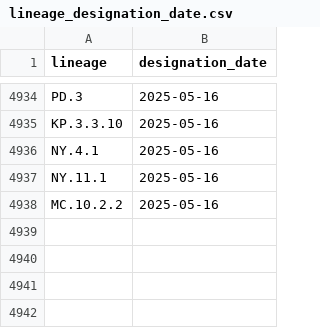
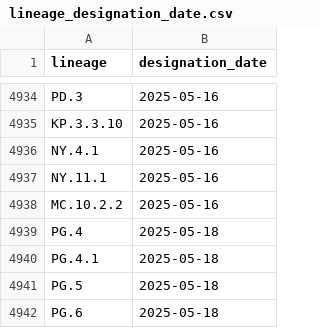
Before and after one commit to corneliusroemer/pango-designation-dates, a CSV file: data/lineage_designation_date.csv, drawn as a sheet; only a part is shown, gaps mark what is left out.

```diff
--- a/data/lineage_designation_date.csv
+++ b/data/lineage_designation_date.csv
@@ -4938 +4938,5 @@ NY.11.1,2025-05-16
 MC.10.2.2,2025-05-16
+PG.4,2025-05-18
+PG.4.1,2025-05-18
+PG.5,2025-05-18
+PG.6,2025-05-18
```
Also changed, not shown: 1 other file.
